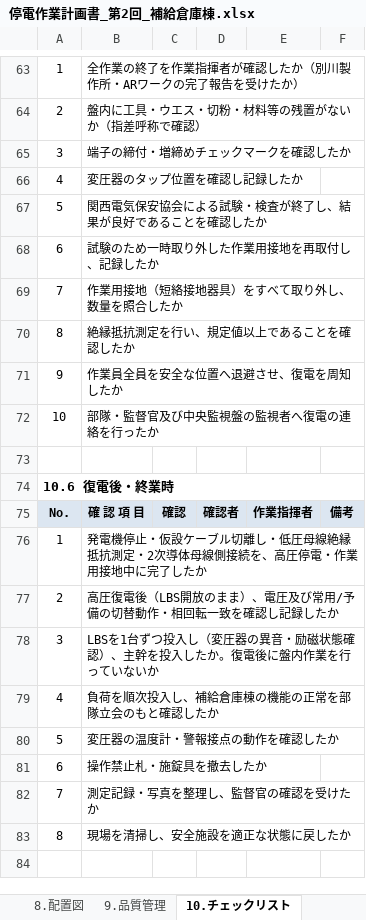
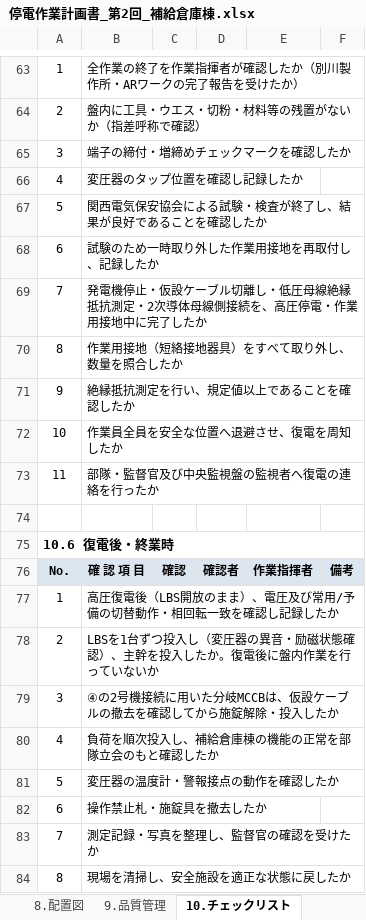
Before and after one commit to taninaka10271027-cloud/maidur6-02, an Excel workbook: 停電作業計画書_第2回_補給倉庫棟.xlsx, sheet 10.チェックリスト, drawn as a sheet; only a part is shown, gaps mark what is left out; values as stored, in another font and other column widths than the file's, no borders; addresses are those after the commit; the diff names each change by its address in the sheet, - before the commit and + after, or states it on an @@ line.

```diff
--- a/停電作業計画書_第2回_補給倉庫棟.xlsx (sheet 10.チェックリスト)
+++ b/停電作業計画書_第2回_補給倉庫棟.xlsx (sheet 10.チェックリスト)
-B69: 作業用接地（短絡接地器具）をすべて取り外し、数量を照合したか
+B69: 発電機停止・仮設ケーブル切離し・低圧母線絶縁抵抗測定・2次導体母線側接続を、高圧停電・作業用接地中に完了したか
-B70: 絶縁抵抗測定を行い、規定値以上であることを確認したか
+B70: 作業用接地（短絡接地器具）をすべて取り外し、数量を照合したか
-B71: 作業員全員を安全な位置へ退避させ、復電を周知したか
+B71: 絶縁抵抗測定を行い、規定値以上であることを確認したか
-B72: 部隊・監督官及び中央監視盤の監視者へ復電の連絡を行ったか
+B72: 作業員全員を安全な位置へ退避させ、復電を周知したか
+row 73: 11 | 部隊・監督官及び中央監視盤の監視者へ復電の連絡を行ったか
-B77: 発電機停止・仮設ケーブル切離し・低圧母線絶縁抵抗測定・2次導体母線側接続を、高圧停電・作業用接地中に完了したか
+B77: 高圧復電後（LBS開放のまま）、電圧及び常用/予備の切替動作・相回転一致を確認し記録したか
-B78: 高圧復電後（LBS開放のまま）、電圧及び常用/予備の切替動作・相回転一致を確認し記録したか
+B78: LBSを1台ずつ投入し（変圧器の異音・励磁状態確認）、主幹を投入したか。復電後に盤内作業を行っていないか
-B79: LBSを1台ずつ投入し（変圧器の異音・励磁状態確認）、主幹を投入したか。復電後に盤内作業を行っていないか
+B79: ④の2号機接続に用いた分岐MCCBは、仮設ケーブルの撤去を確認してから施錠解除・投入したか
```
Also changed, not shown: sheet ※要確認事項, sheet 11.測定記録, sheet 5.安全対策, sheet 1.概要 2.工程管理, sheet 7.タイムスケジュール, 1 other file.
